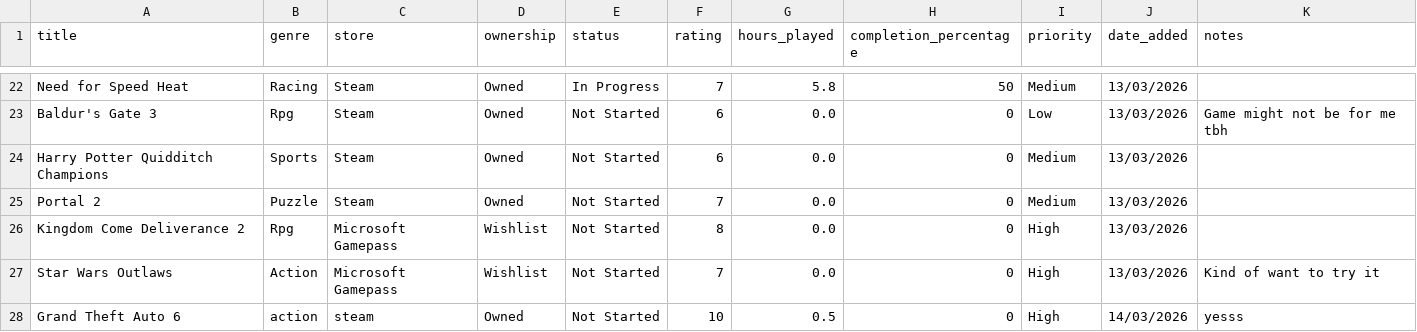
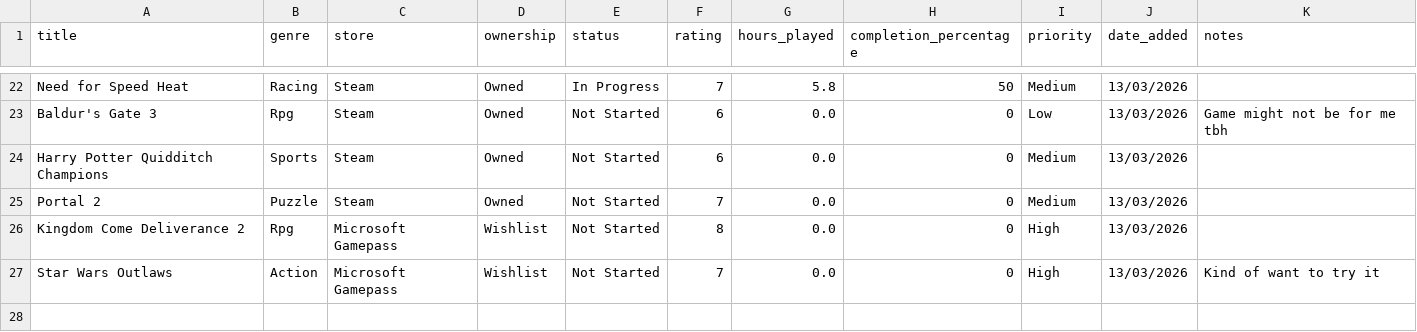
Before and after one commit to EDA-Teaching-RJH/assignment-mini-project-2-bdt4, a CSV file: Project/games.csv, drawn as a sheet; only a part is shown, gaps mark what is left out.

Commit message:
realised I didn't have .title() on my main handler which resulted in inconsistent csv outputs

```diff
--- a/Project/games.csv
+++ b/Project/games.csv
@@ -27,2 +27 @@ Kingdom Come Deliverance 2,Rpg,Microsoft Gamepass,Wishlist,Not Started,8,0.0,0,H
 Star Wars Outlaws,Action,Microsoft Gamepass,Wishlist,Not Started,7,0.0,0,High,13/03/2026,Kind of want to try it
-Grand Theft Auto 6,action,steam,Owned,Not Started,10,0.5,0,High,14/03/2026,yesss
```
Also changed, not shown: 1 other file.
